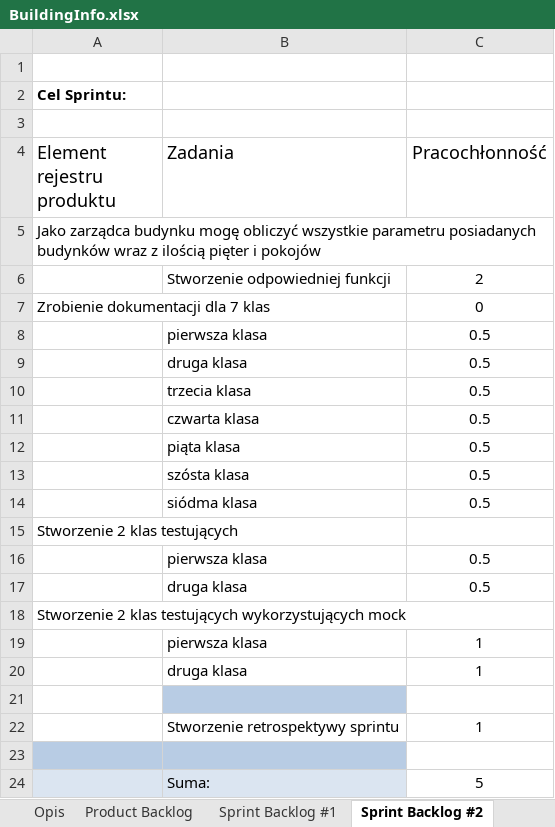
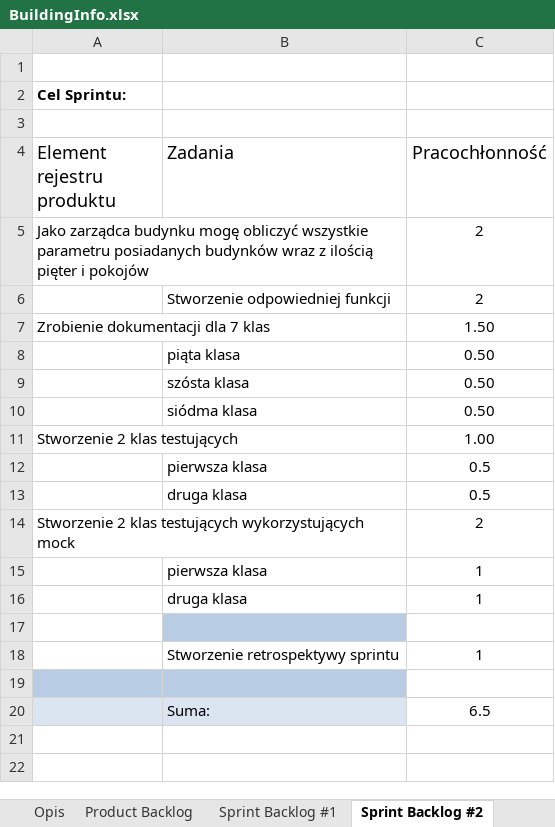
Before and after one commit to SzymonCzajkowski145384/BuildingInfo-IO, an Excel workbook: BuildingInfo.xlsx, sheet Sprint Backlog #2, drawn as a sheet; values as stored, in another font and other column widths than the file's, no borders; charts and pictures and table styles not drawn; removed rows and columns are numbered as before the commit, all else as after; the diff names each change by its address in the sheet, - before the commit and + after, or states it on an @@ line.

Commit message:
Add files via upload

```diff
--- a/BuildingInfo.xlsx (sheet Sprint Backlog #2)
+++ b/BuildingInfo.xlsx (sheet Sprint Backlog #2)
-C5 (Pracochłonność): (empty)
+C5 (Pracochłonność): 2
-C7 (Pracochłonność): 0
+C7 (Pracochłonność): 1.50
+row 8:  | piąta klasa | 0.50
+row 9:  | szósta klasa | 0.50
+row 10:  | siódma klasa | 0.50
+row 11: Stworzenie 2 klas testujących |  | 1.00
-row 10:  | trzecia klasa | 0.5
-row 11:  | czwarta klasa | 0.5
-row 12:  | piąta klasa | 0.5
-row 13:  | szósta klasa | 0.5
-row 14:  | siódma klasa | 0.5
-row 15: Stworzenie 2 klas testujących
-row 16:  | pierwsza klasa | 0.5
-row 17:  | druga klasa | 0.5
-C14 (Pracochłonność): (empty)
+C14 (Pracochłonność): 2
-C20 (Pracochłonność): 5
+C20 (Pracochłonność): 6.5
```
